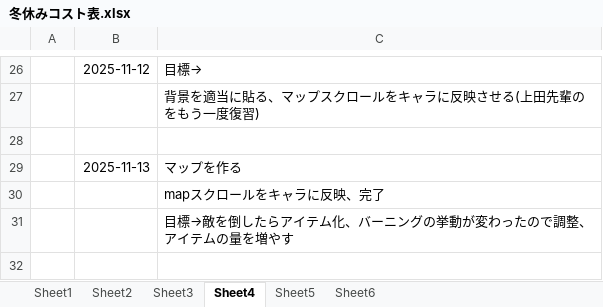
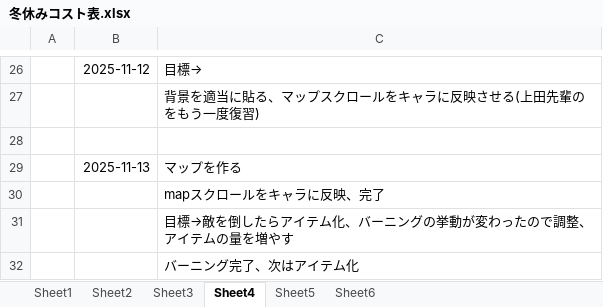
Before and after one commit to hir4rin/2025_winter, an Excel workbook: 冬休みコスト表.xlsx, sheet Sheet4, drawn as a sheet; only a part is shown, gaps mark what is left out; values as stored, in another font and other column widths than the file's, no borders; the diff names each change by its address in the sheet, - before the commit and + after, or states it on an @@ line.

```diff
--- a/冬休みコスト表.xlsx (sheet Sheet4)
+++ b/冬休みコスト表.xlsx (sheet Sheet4)
+row 32:  |  | バーニング完了、次はアイテム化
```
Also changed, not shown: 8 other files.
